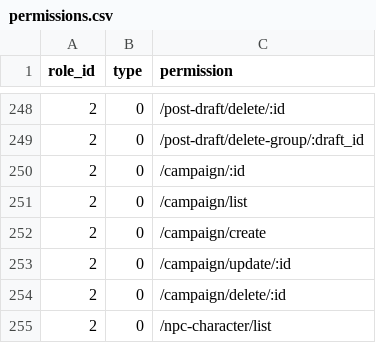
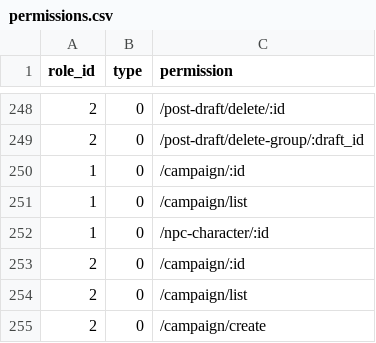
Before and after one commit to kate-makarova/cuento-backend, a CSV file: src/Install/permissions.csv, drawn as a sheet; only a part is shown, gaps mark what is left out; the shorter side is filled out with more unchanged rows.

```diff
--- a/src/Install/permissions.csv
+++ b/src/Install/permissions.csv
@@ -249,2 +249,5 @@ role_id,type,permission
 2,0,/post-draft/delete-group/:draft_id
+1,0,/campaign/:id
+1,0,/campaign/list
+1,0,/npc-character/:id
 2,0,/campaign/:id
```
Also changed, not shown: 1 other file.
